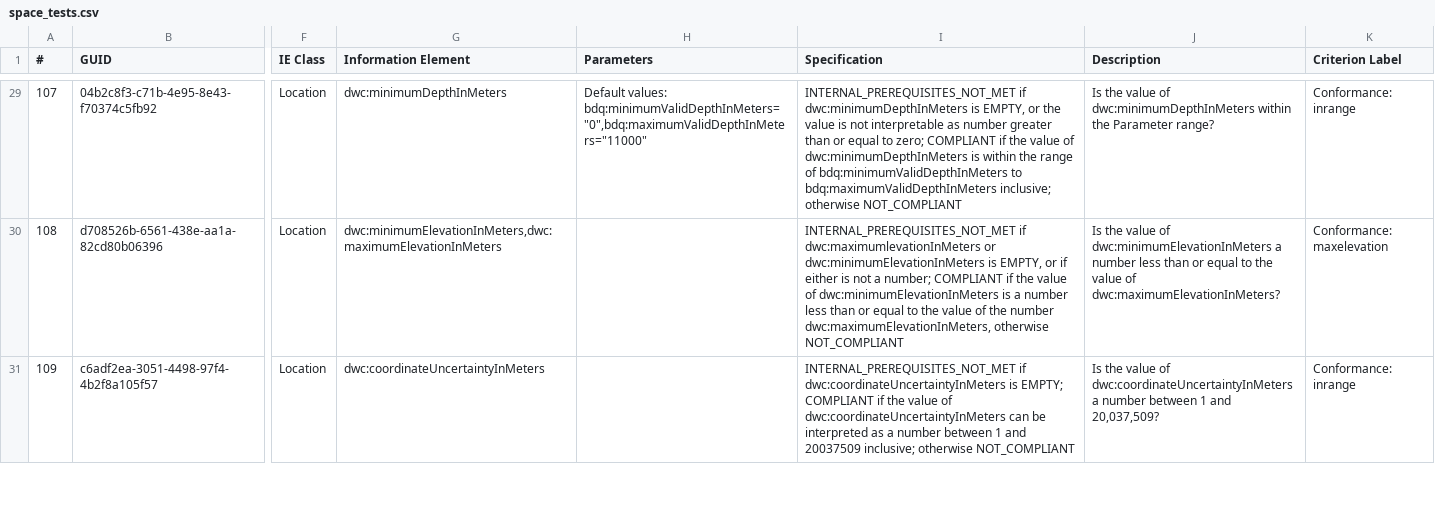
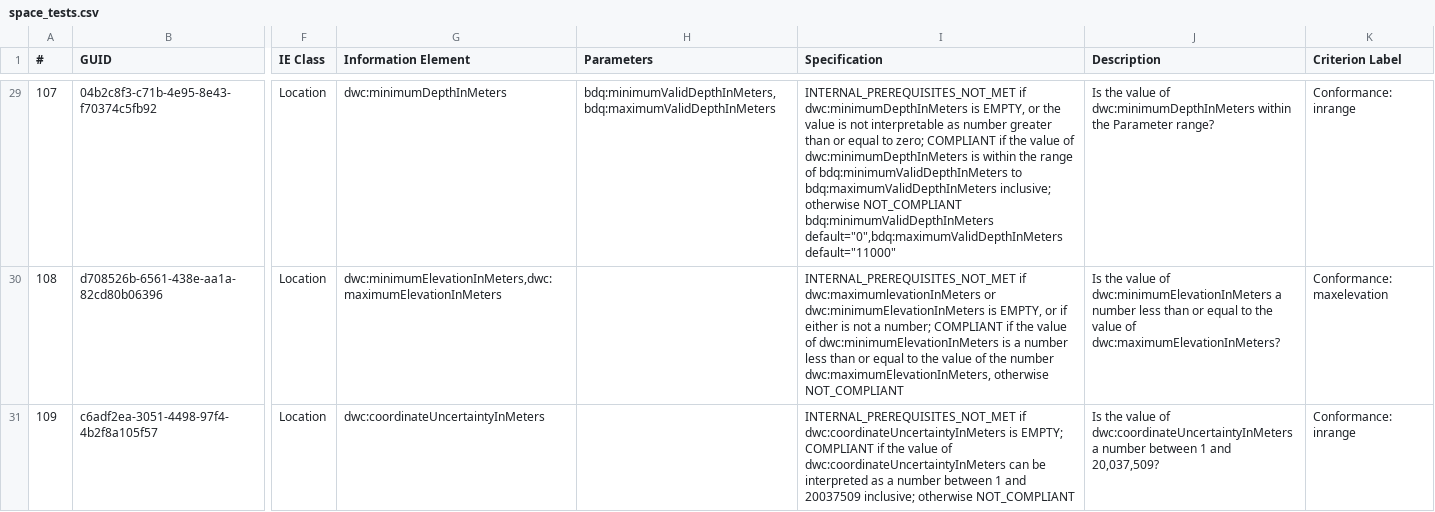
Before and after one commit to FilteredPush/geo_ref_qc, a CSV file: generation/space_tests.csv, drawn as a sheet; only a part is shown, gaps mark what is left out; the diff covers the shown part only; the diff names each change by its address in the sheet, - before the commit and + after, or states it on an @@ line.

```diff
--- a/generation/space_tests.csv
+++ b/generation/space_tests.csv
-H29 (Parameters): Default values: bdq:minimumValidDepthInMeters="0",bdq:maximumValidDepthInMeters="11000"
+H29 (Parameters): bdq:minimumValidDepthInMeters,bdq:maximumValidDepthInMeters
-I29 (Specification): …otherwise NOT_COMPLIANT
+I29 (Specification): …otherwise NOT_COMPLIANT bdq:minimumValidDepthInMeters default="0",bdq:maximumValidDepthInMeters default="11000"
```
Also changed, not shown: 35 edited cells elsewhere in this file, 3 other files.
